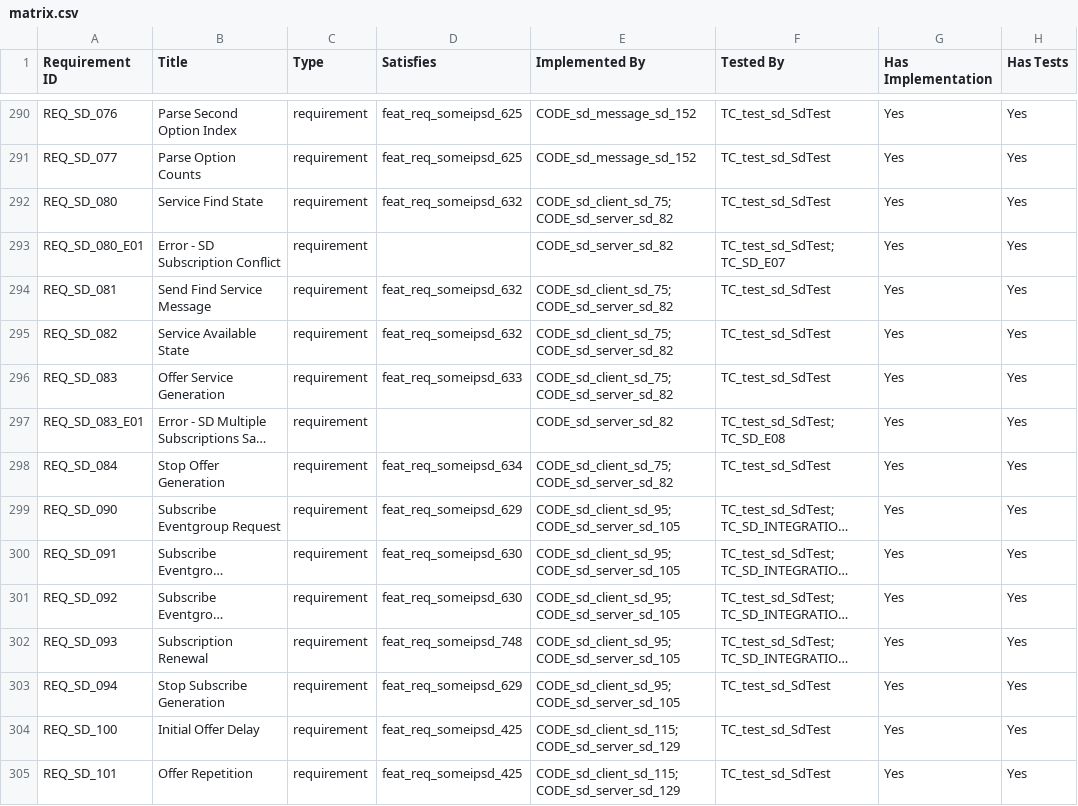
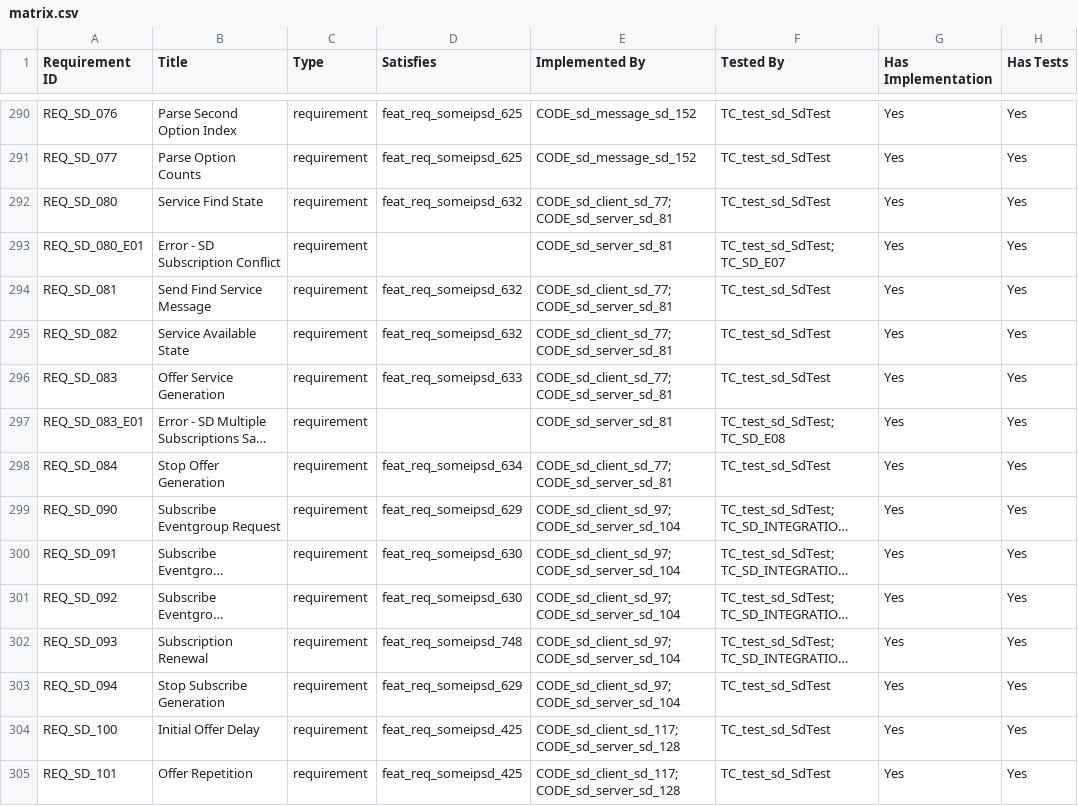
Before and after one commit to vtz/opensomeip, a CSV file: traceability/matrix.csv, drawn as a sheet; only a part is shown, gaps mark what is left out; long unchanged cells end in …; the diff covers the shown part only; the diff names each change by its address in the sheet, - before the commit and + after, or states it on an @@ line.

```diff
--- a/traceability/matrix.csv
+++ b/traceability/matrix.csv
-E292 (Implemented By): CODE_sd_client_sd_75; CODE_sd_server_sd_82
+E292 (Implemented By): CODE_sd_client_sd_77; CODE_sd_server_sd_81
-E293 (Implemented By): CODE_sd_server_sd_82
+E293 (Implemented By): CODE_sd_server_sd_81
-E294:E296 (Implemented By): CODE_sd_client_sd_75; CODE_sd_server_sd_82
+E294:E296 (Implemented By): CODE_sd_client_sd_77; CODE_sd_server_sd_81
-E297 (Implemented By): CODE_sd_server_sd_82
+E297 (Implemented By): CODE_sd_server_sd_81
-E298 (Implemented By): CODE_sd_client_sd_75; CODE_sd_server_sd_82
+E298 (Implemented By): CODE_sd_client_sd_77; CODE_sd_server_sd_81
-E299:E303 (Implemented By): CODE_sd_client_sd_95; CODE_sd_server_sd_105
+E299:E303 (Implemented By): CODE_sd_client_sd_97; CODE_sd_server_sd_104
-E304:E305 (Implemented By): CODE_sd_client_sd_115; CODE_sd_server_sd_129
+E304:E305 (Implemented By): CODE_sd_client_sd_117; CODE_sd_server_sd_128
```
Also changed, not shown: 136 edited cells elsewhere in this file, 19 other files.
